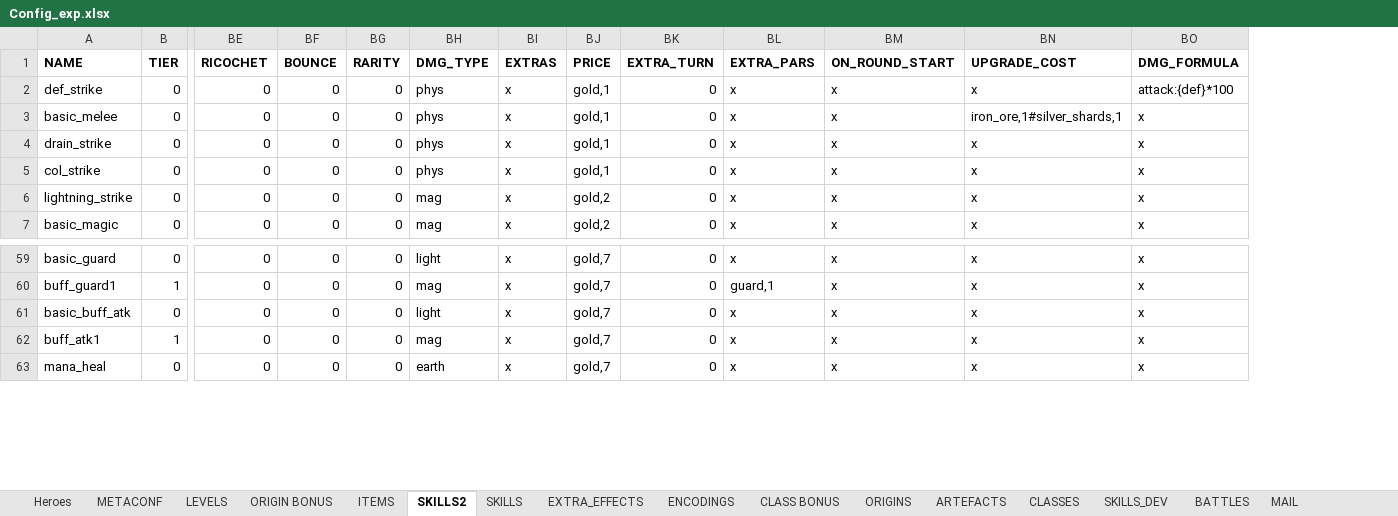
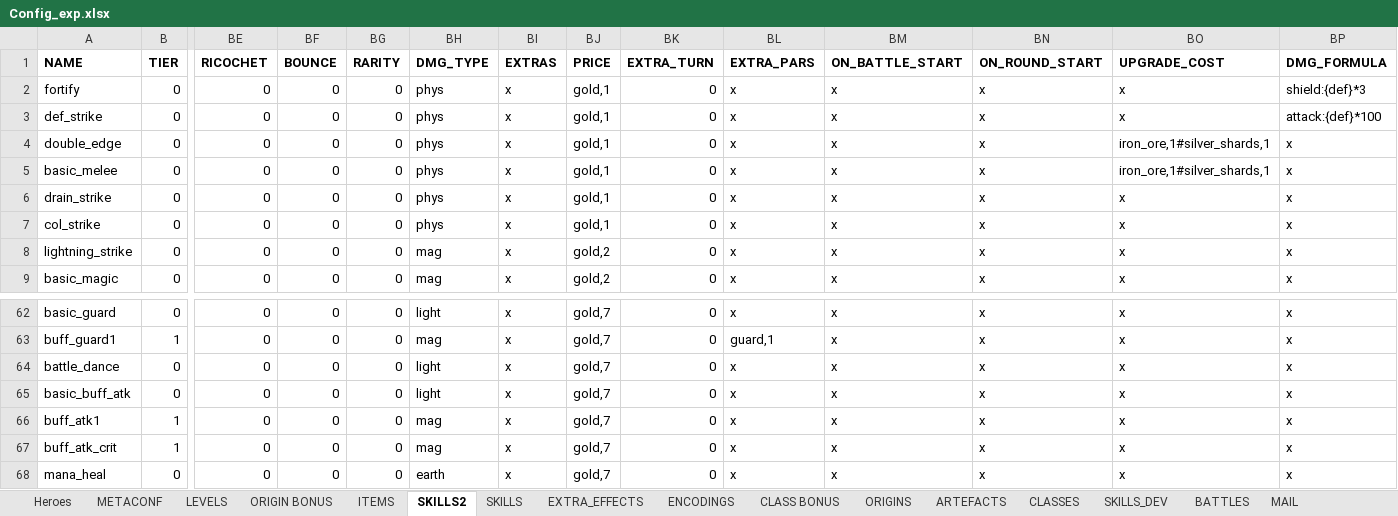
Before and after one commit to uberbax/AllForOne, an Excel workbook: Assets/StreamingAssets/Config_exp.xlsx, sheet SKILLS2, drawn as a sheet; only a part is shown, gaps mark what is left out; values as stored, in another font and other column widths than the file's, no borders; addresses are those after the commit; rows hold the shown columns only; the diff covers the shown part only; the diff names each change by its address in the sheet, - before the commit and + after, or states it on an @@ line.

```diff
--- a/Assets/StreamingAssets/Config_exp.xlsx (sheet SKILLS2)
+++ b/Assets/StreamingAssets/Config_exp.xlsx (sheet SKILLS2)
+column BM (ON_BATTLE_START), row 3: x; rows 5-9: all x; rows 62-63: x | x; rows 65-66: x | x; row 68: x
+row 2: fortify | 0 | 0 | 0 | 0 | phys | x | gold,1 | 0 | x | x | x | x | shield:{def}*3
+row 4: double_edge | 0 | 0 | 0 | 0 | phys | x | gold,1 | 0 | x | x | x | iron_ore,1#silver_shards,1 | x
+row 64: battle_dance | 0 | 0 | 0 | 0 | light | x | gold,7 | 0 | x | x | x | x | x
+row 67: buff_atk_crit | 1 | 0 | 0 | 0 | mag | x | gold,7 | 0 | x | x | x | x | x
```
Also changed, not shown: 17 added rows elsewhere in this sheet, Assets/StreamingAssets/loc.xlsx, 5 other files.
